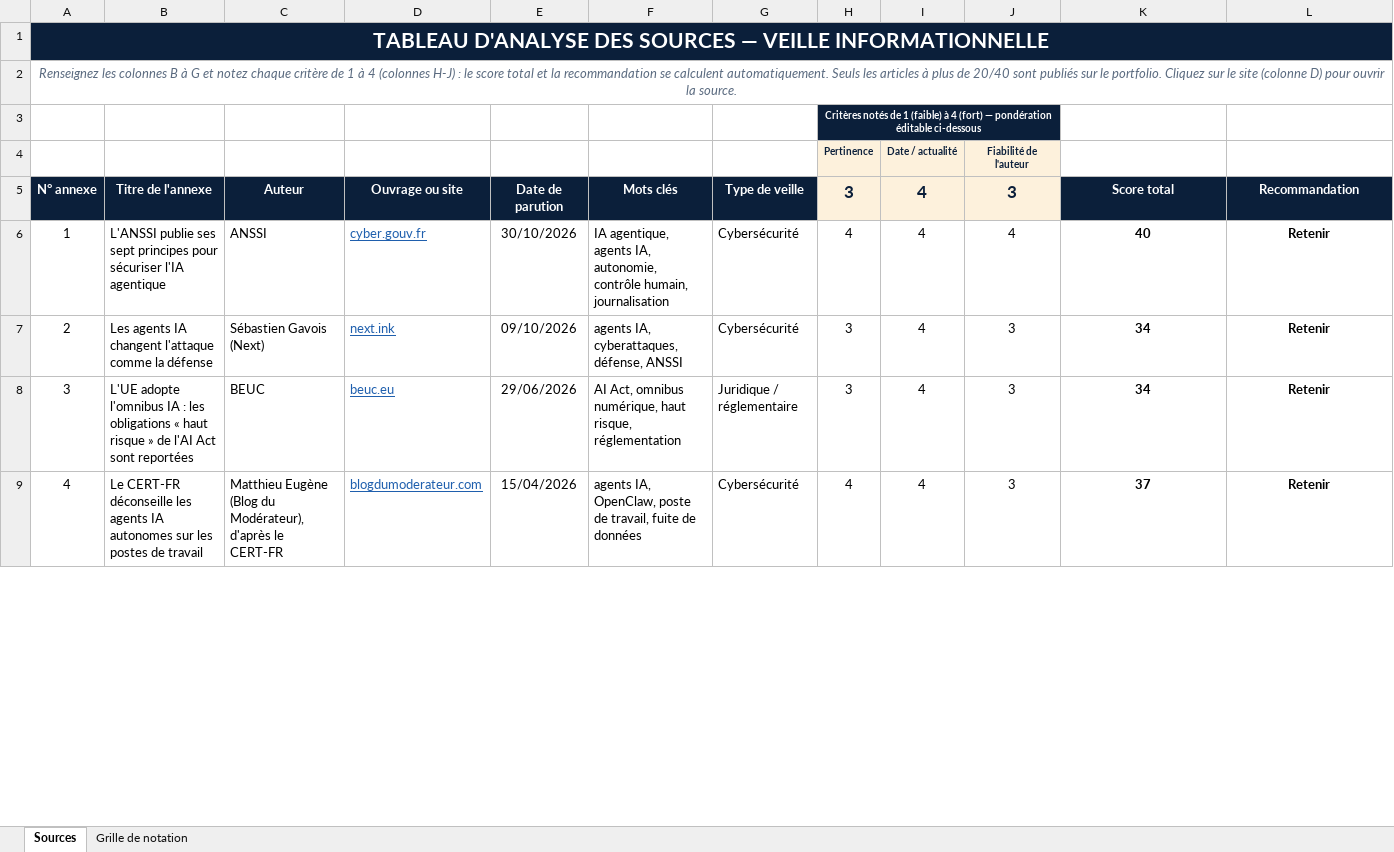
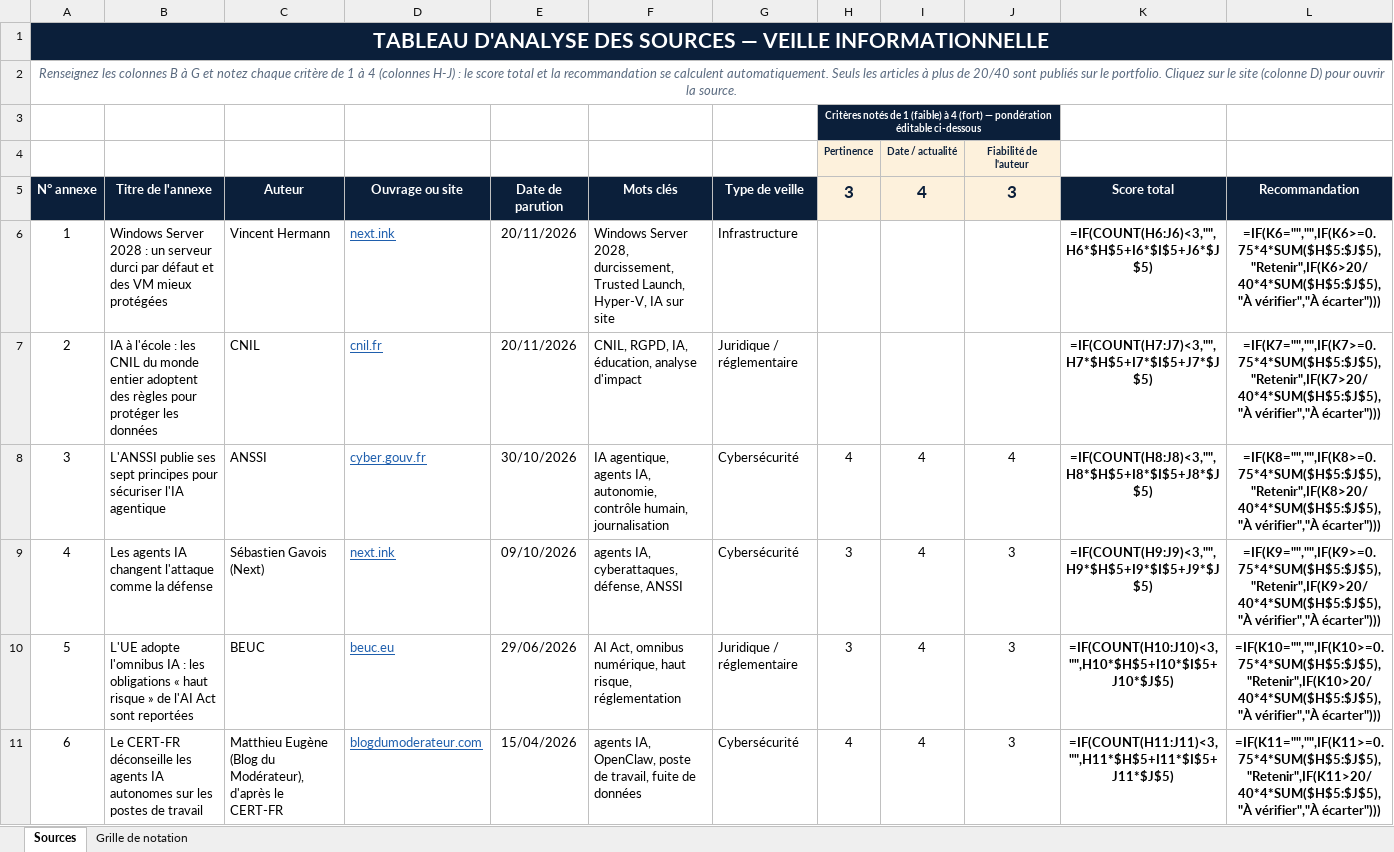
Before and after one commit to bigitevcodding/Portfolio, an Excel workbook: docs/veille-sources.xlsx, sheet Sources, drawn as a sheet; only a part is shown; values as stored, in another font and other column widths than the file's, no borders; formulas without a stored value are shown as written; conditional formats not drawn; addresses are those after the commit; the diff covers the shown part only; the diff names each change by its address in the sheet, - before the commit and + after, or states it on an @@ line.

```diff
--- a/docs/veille-sources.xlsx (sheet Sources)
+++ b/docs/veille-sources.xlsx (sheet Sources)
+row 6: 1 | Windows Server 2028 : un serveur durci par défaut et des VM mieux protégées | Vincent Hermann | next.ink | 20/11/2026 | Windows Server 2028, durcissement, Trusted Launch, Hyper-V, IA sur site | Infrastructure |  |  |  | =IF(COUNT(H6:J6)<3,"",H6*$H$5+I6*$I$5+J6*$J$5) | =IF(K6="","",IF(K6>=0.75*4*SUM($H$5:$J$5),"Retenir",IF(K6>20/40*4*SUM($H$5:$J$5),"À vérifier","À écarter")))
+row 7: 2 | IA à l'école : les CNIL du monde entier adoptent des règles pour protéger les données | CNIL | cnil.fr | 20/11/2026 | CNIL, RGPD, IA, éducation, analyse d'impact | Juridique / réglementaire |  |  |  | =IF(COUNT(H7:J7)<3,"",H7*$H$5+I7*$I$5+J7*$J$5) | =IF(K7="","",IF(K7>=0.75*4*SUM($H$5:$J$5),"Retenir",IF(K7>20/40*4*SUM($H$5:$J$5),"À vérifier","À écarter")))
@@ column A renumbered between rows 8 and 15 @@
-K8: 40
+K8: =IF(COUNT(H8:J8)<3,"",H8*$H$5+I8*$I$5+J8*$J$5)
-L8: Retenir
+L8: =IF(K8="","",IF(K8>=0.75*4*SUM($H$5:$J$5),"Retenir",IF(K8>20/40*4*SUM($H$5:$J$5),"À vérifier","À écarter")))
-K9: 34
+K9: =IF(COUNT(H9:J9)<3,"",H9*$H$5+I9*$I$5+J9*$J$5)
-L9: Retenir
+L9: =IF(K9="","",IF(K9>=0.75*4*SUM($H$5:$J$5),"Retenir",IF(K9>20/40*4*SUM($H$5:$J$5),"À vérifier","À écarter")))
-K10: 34
+K10: =IF(COUNT(H10:J10)<3,"",H10*$H$5+I10*$I$5+J10*$J$5)
-L10: Retenir
+L10: =IF(K10="","",IF(K10>=0.75*4*SUM($H$5:$J$5),"Retenir",IF(K10>20/40*4*SUM($H$5:$J$5),"À vérifier","À écarter")))
-K11: 37
+K11: =IF(COUNT(H11:J11)<3,"",H11*$H$5+I11*$I$5+J11*$J$5)
-L11: Retenir
+L11: =IF(K11="","",IF(K11>=0.75*4*SUM($H$5:$J$5),"Retenir",IF(K11>20/40*4*SUM($H$5:$J$5),"À vérifier","À écarter")))
```
Also changed, not shown: 30 added rows and 8 edited cells elsewhere in this sheet, sheet Grille de notation, 1 other file.
